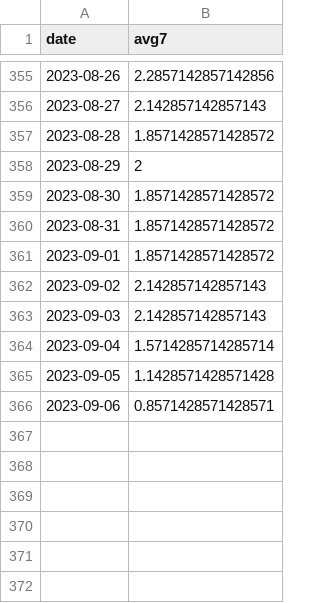
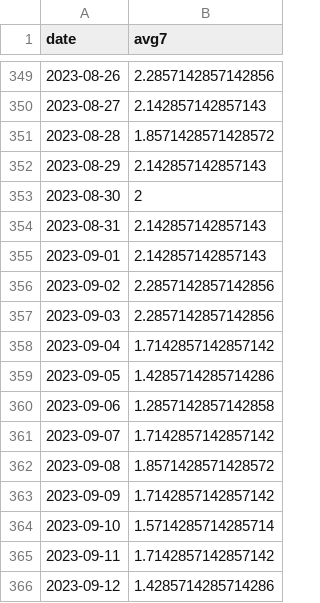
Before and after one commit to Baltimore-Sun/md-covid-scraper, a CSV file: md_deaths.csv, drawn as a sheet; only a part is shown, gaps mark what is left out; the diff covers the shown part only.

```diff
--- a/md_deaths.csv
+++ b/md_deaths.csv
@@ -357,10 +351,16 @@ date,avg7
 2023-08-28,1.8571428571428572
-2023-08-29,2
-2023-08-30,1.8571428571428572
-2023-08-31,1.8571428571428572
-2023-09-01,1.8571428571428572
-2023-09-02,2.142857142857143
-2023-09-03,2.142857142857143
-2023-09-04,1.5714285714285714
-2023-09-05,1.1428571428571428
-2023-09-06,0.8571428571428571
+2023-08-29,2.142857142857143
+2023-08-30,2
+2023-08-31,2.142857142857143
+2023-09-01,2.142857142857143
+2023-09-02,2.2857142857142856
+2023-09-03,2.2857142857142856
+2023-09-04,1.7142857142857142
+2023-09-05,1.4285714285714286
+2023-09-06,1.2857142857142858
+2023-09-07,1.7142857142857142
+2023-09-08,1.8571428571428572
+2023-09-09,1.7142857142857142
+2023-09-10,1.5714285714285714
+2023-09-11,1.7142857142857142
+2023-09-12,1.4285714285714286
```
Also changed, not shown: 6 removed rows and 6 edited cells elsewhere in this file, age_graphic.csv, big-table.csv, 4 other files.
